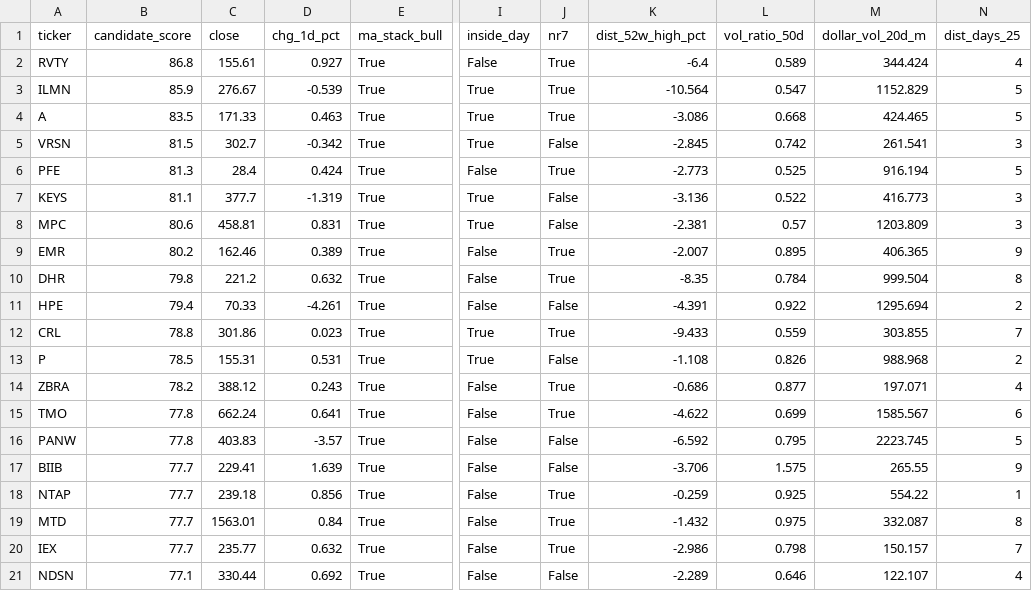
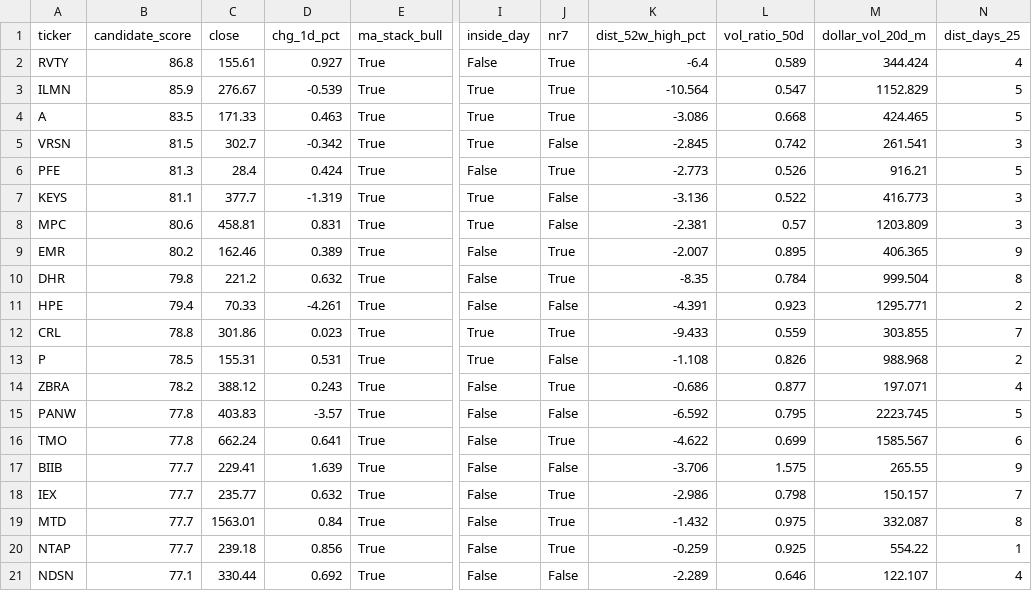
Before and after one commit to demdirch/swing-data, a CSV file: data/candidates.csv, drawn as a sheet; only a part is shown, gaps mark what is left out; the diff names each change by its address in the sheet, - before the commit and + after, or states it on an @@ line.

```diff
--- a/data/candidates.csv
+++ b/data/candidates.csv
-L6 (vol_ratio_50d): 0.525
+L6 (vol_ratio_50d): 0.526
-M6 (dollar_vol_20d_m): 916.194
+M6 (dollar_vol_20d_m): 916.21
-L11 (vol_ratio_50d): 0.922
+L11 (vol_ratio_50d): 0.923
-M11 (dollar_vol_20d_m): 1295.694
+M11 (dollar_vol_20d_m): 1295.771
@@ row 16 moved to row 15: PANW @@
@@ row 20 moved to row 18: IEX @@
```
Also changed, not shown: data/ohlcv_4h.csv, data/summary.csv, 4 other files.
